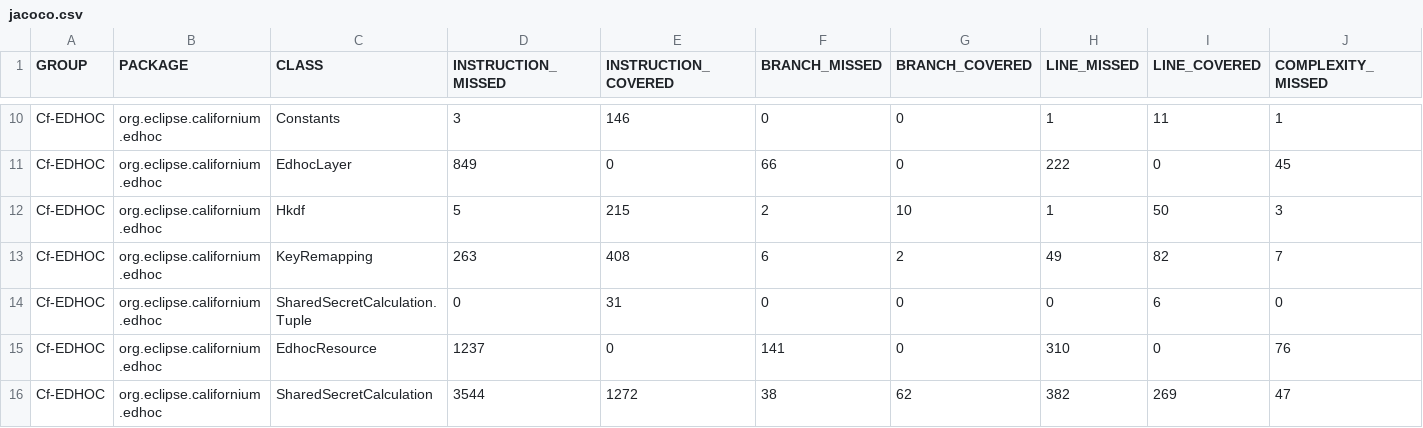
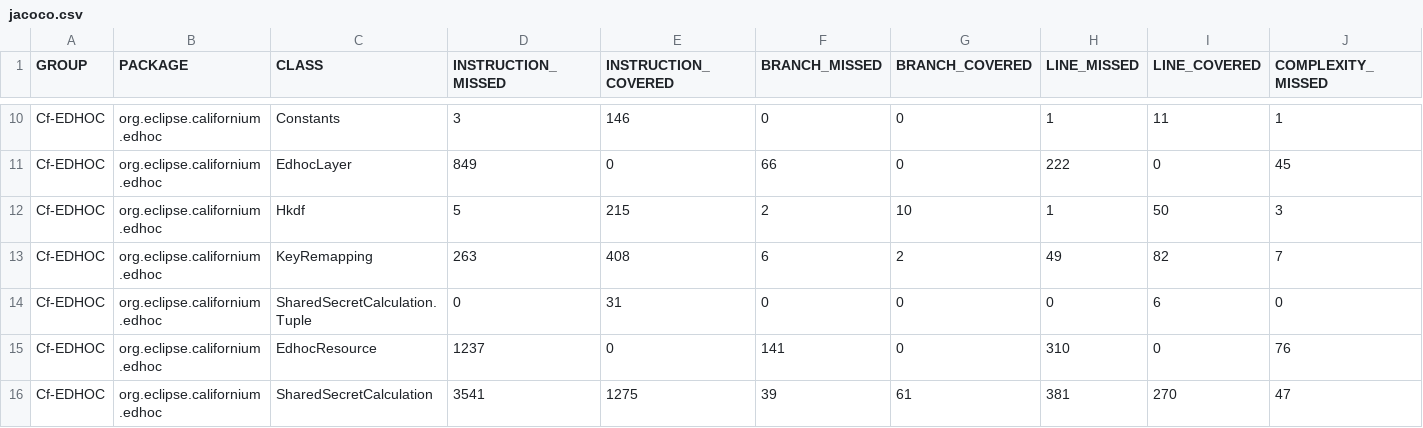
Before and after one commit to rikard-sics/sifis-home, a CSV file: reports/edhoc/jacoco.csv, drawn as a sheet; only a part is shown, gaps mark what is left out; the diff names each change by its address in the sheet, - before the commit and + after, or states it on an @@ line.

```diff
--- a/reports/edhoc/jacoco.csv
+++ b/reports/edhoc/jacoco.csv
-D16 (INSTRUCTION_MISSED): 3544
+D16 (INSTRUCTION_MISSED): 3541
-E16 (INSTRUCTION_COVERED): 1272
+E16 (INSTRUCTION_COVERED): 1275
-F16 (BRANCH_MISSED): 38
+F16 (BRANCH_MISSED): 39
-G16 (BRANCH_COVERED): 62
+G16 (BRANCH_COVERED): 61
-H16 (LINE_MISSED): 382
+H16 (LINE_MISSED): 381
-I16 (LINE_COVERED): 269
+I16 (LINE_COVERED): 270
```
Also changed, not shown: 11 other files.
